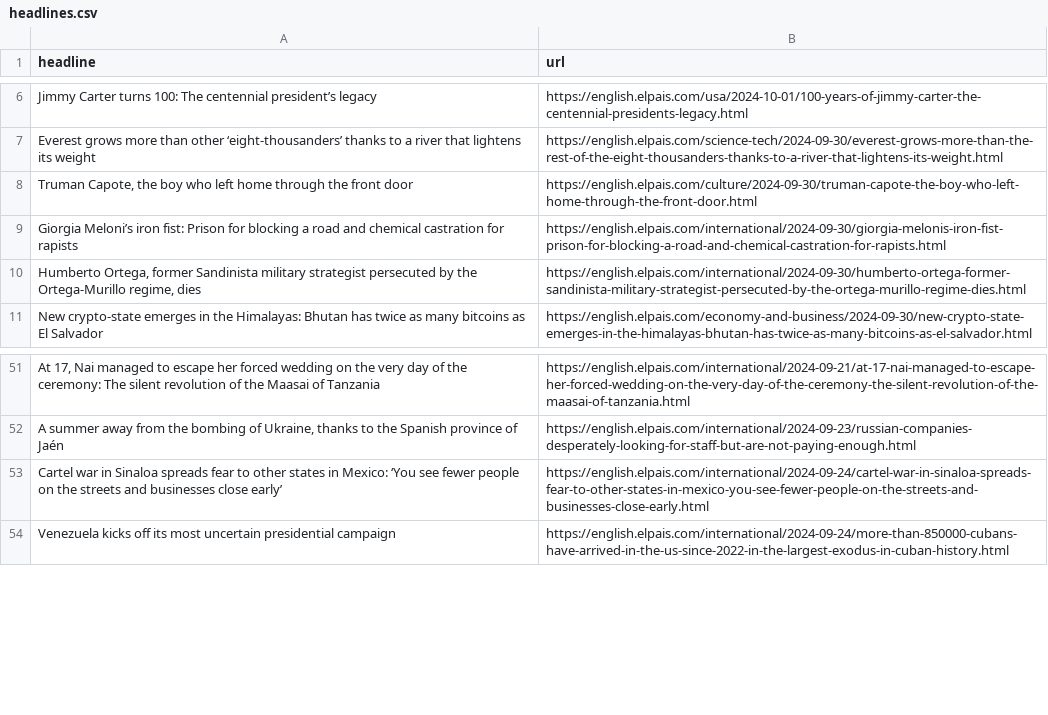
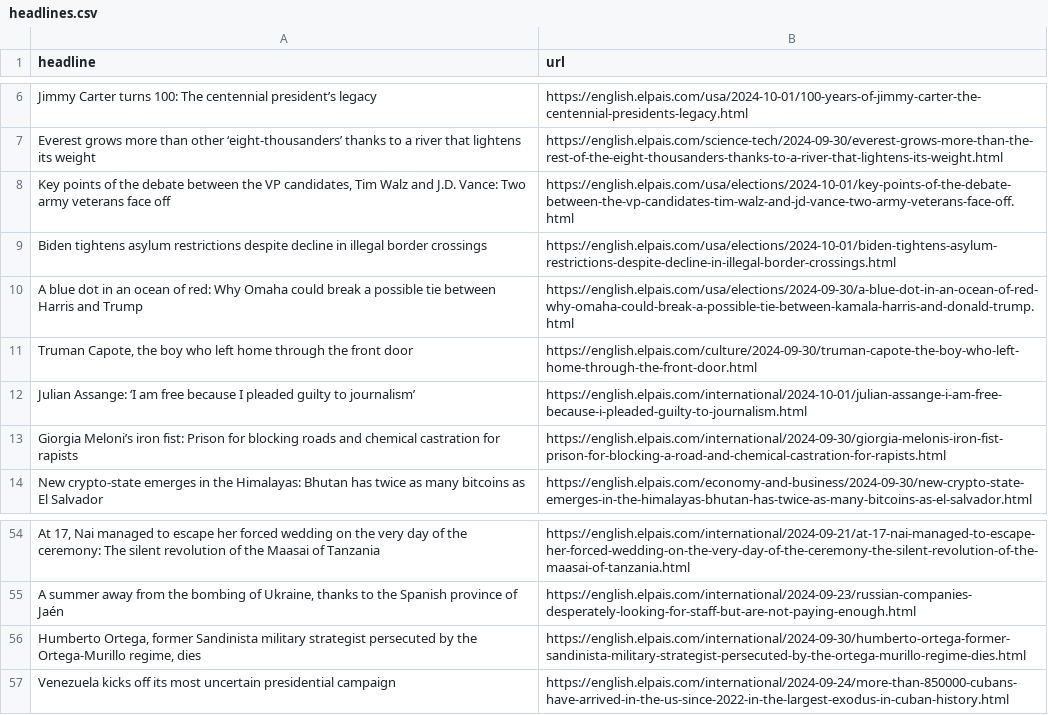
Before and after one commit to Tlo-l-w/el-paes-autoscraper, a CSV file: headlines.csv, drawn as a sheet; only a part is shown, gaps mark what is left out; removed rows and columns are numbered as before the commit, all else as after; the diff names each change by its address in the sheet, - before the commit and + after, or states it on an @@ line.

```diff
--- a/headlines.csv
+++ b/headlines.csv
+row 8: Key points of the debate between the VP candidates, Tim Walz and J.D. Vance: Two army veterans face off | https://english.elpais.com/usa/elections/2024-10-01/key-points-of-the-debate-between-the-vp-candidates-tim-walz-and-jd-vance-two-army-veterans-face-off.html
+row 9: Biden tightens asylum restrictions despite decline in illegal border crossings | https://english.elpais.com/usa/elections/2024-10-01/biden-tightens-asylum-restrictions-despite-decline-in-illegal-border-crossings.html
+row 10: A blue dot in an ocean of red: Why Omaha could break a possible tie between Harris and Trump | https://english.elpais.com/usa/elections/2024-09-30/a-blue-dot-in-an-ocean-of-red-why-omaha-could-break-a-possible-tie-between-kamala-harris-and-donald-trump.html
+row 12: Julian Assange: ‘I am free because I pleaded guilty to journalism’ | https://english.elpais.com/international/2024-10-01/julian-assange-i-am-free-because-i-pleaded-guilty-to-journalism.html
-A13 (headline): …for blocking a road and chemical…
+A13 (headline): …for blocking roads and chemical…
-row 53: Cartel war in Sinaloa spreads fear to other states in Mexico: ‘You see fewer people on the streets and businesses close early’ | https://english.elpais.com/international/2024-09-24/cartel-war-in-sinaloa-spreads-fear-to-other-states-in-mexico-you-see-fewer-people-on-the-streets-and-businesses-close-early.html
@@ row 10 moved to row 56: Humberto Ortega, former Sandinista milit… @@
```
